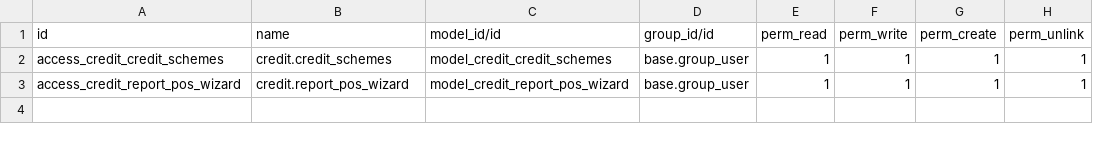
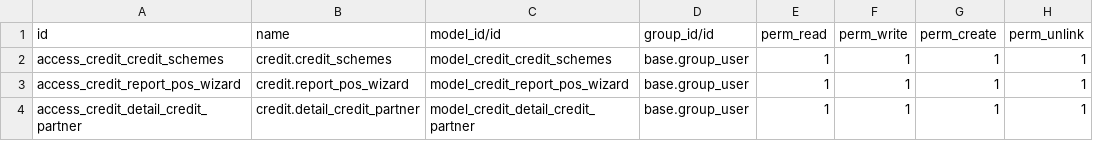
Before and after one commit to hcalvofernandez/VMP, a CSV file: credit/security/ir.model.access.csv, drawn as a sheet; the diff names each change by its address in the sheet, - before the commit and + after, or states it on an @@ line.

Commit message:
Version credit estable

```diff
--- a/credit/security/ir.model.access.csv
+++ b/credit/security/ir.model.access.csv
+row 4: access_credit_detail_credit_partner | credit.detail_credit_partner | model_credit_detail_credit_partner | base.group_user | 1 | 1 | 1 | 1
```
Also changed, not shown: 13 other files.
